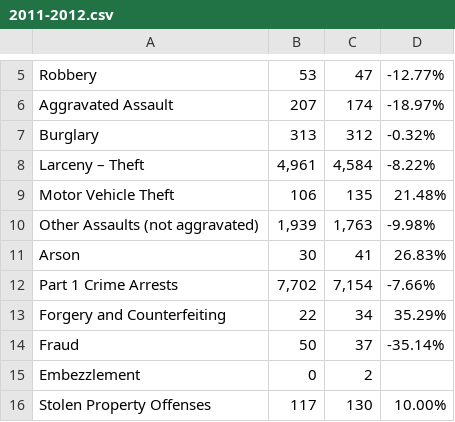
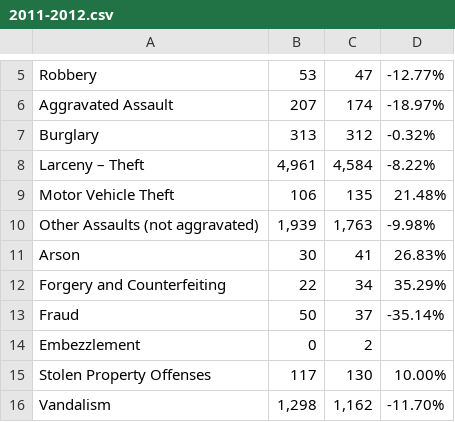
Before and after one commit to todrobbins/crime-stats-utah, a CSV file: data/arrest-data-changes-juvenile/2011-2012.csv, drawn as a sheet; only a part is shown, gaps mark what is left out; the shorter side is filled out with more unchanged rows; the diff names each change by its address in the sheet, - before the commit and + after, or states it on an @@ line.

Commit message:
data cleaning

```diff
--- a/data/arrest-data-changes-juvenile/2011-2012.csv
+++ b/data/arrest-data-changes-juvenile/2011-2012.csv
-row 12: Part 1 Crime Arrests | 7,702 | 7,154 | ‐7.66%
```
Also changed, not shown: data/arrest-data-changes-adult/2011-2012.csv.
